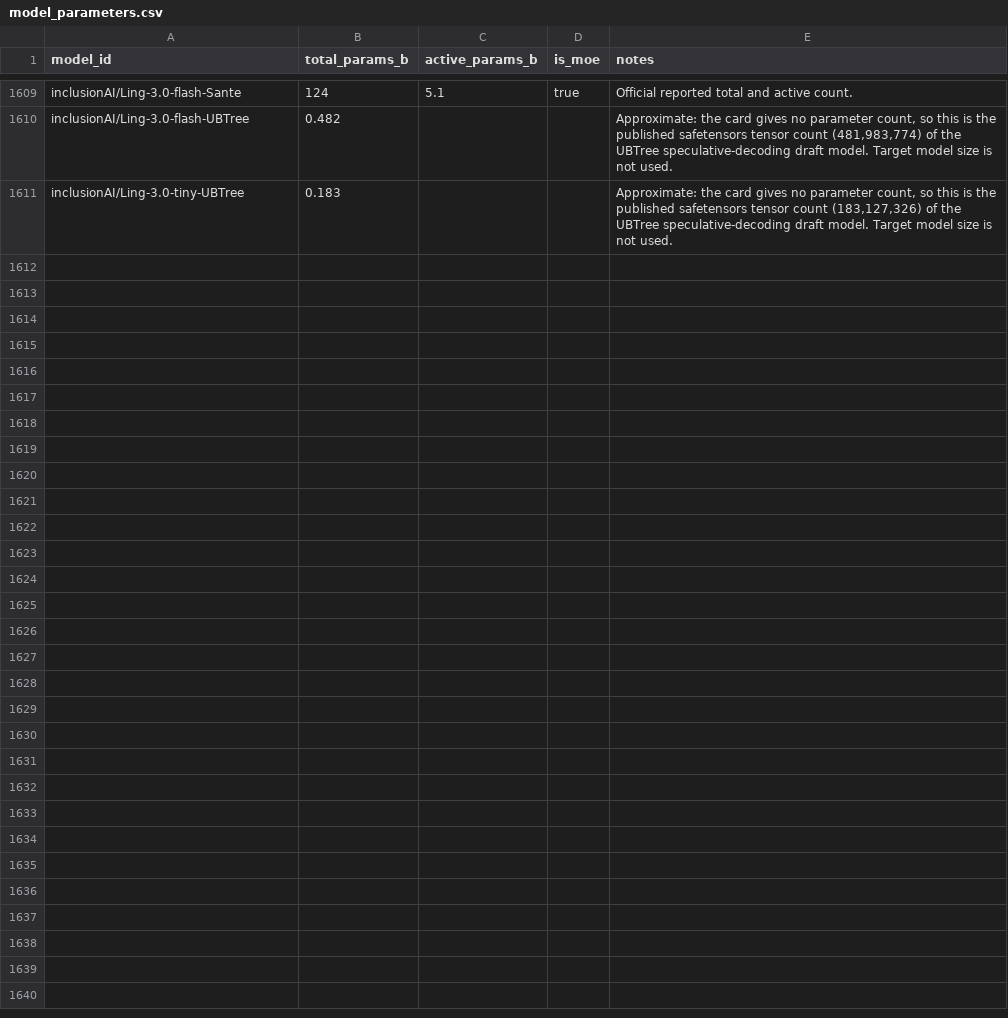
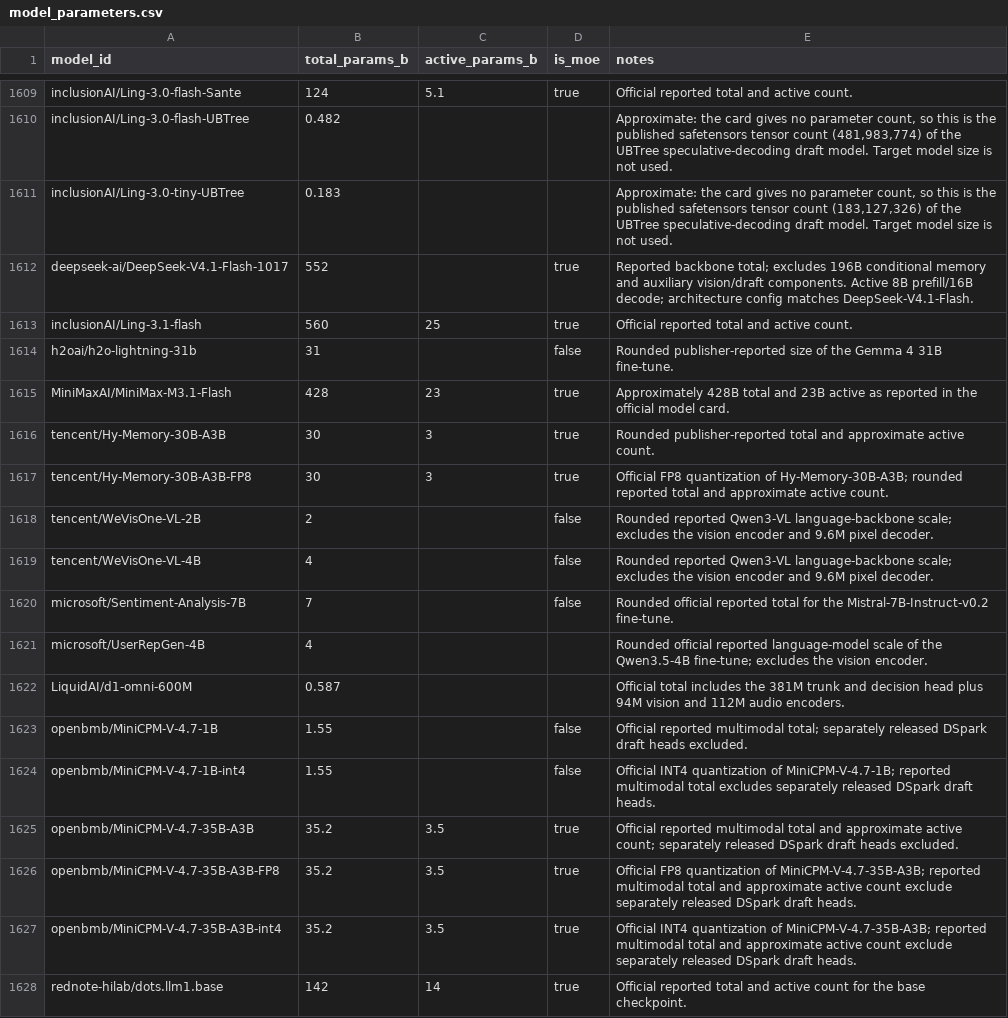
Before and after one commit to Interconnects-AI/tracked-models, a CSV file: metadata/model_parameters.csv, drawn as a sheet; only a part is shown, gaps mark what is left out.

Commit message:
Add 17 approved October models with parameter metadata

```diff
--- a/metadata/model_parameters.csv
+++ b/metadata/model_parameters.csv
@@ -1611 +1611,18 @@ inclusionAI/Ling-3.0-flash-UBTree,0.482,,,"Approximate: the card gives no parame
 inclusionAI/Ling-3.0-tiny-UBTree,0.183,,,"Approximate: the card gives no parameter count, so this is the published safetensors tensor count (183,127,326) of the UBTree speculative-decoding draft model. Target model size is not used."
+deepseek-ai/DeepSeek-V4.1-Flash-1017,552,,true,Reported backbone total; excludes 196B conditional memory and auxiliary vision/draft components. Active 8B prefill/16B decode; architecture config matches DeepSeek-V4.1-Flash.
+inclusionAI/Ling-3.1-flash,560,25,true,Official reported total and active count.
+h2oai/h2o-lightning-31b,31,,false,Rounded publisher-reported size of the Gemma 4 31B fine-tune.
+MiniMaxAI/MiniMax-M3.1-Flash,428,23,true,Approximately 428B total and 23B active as reported in the official model card.
+tencent/Hy-Memory-30B-A3B,30,3,true,Rounded publisher-reported total and approximate active count.
+tencent/Hy-Memory-30B-A3B-FP8,30,3,true,Official FP8 quantization of Hy-Memory-30B-A3B; rounded reported total and approximate active count.
+tencent/WeVisOne-VL-2B,2,,false,Rounded reported Qwen3-VL language-backbone scale; excludes the vision encoder and 9.6M pixel decoder.
+tencent/WeVisOne-VL-4B,4,,false,Rounded reported Qwen3-VL language-backbone scale; excludes the vision encoder and 9.6M pixel decoder.
+microsoft/Sentiment-Analysis-7B,7,,false,Rounded official reported total for the Mistral-7B-Instruct-v0.2 fine-tune.
+microsoft/UserRepGen-4B,4,,,Rounded official reported language-model scale of the Qwen3.5-4B fine-tune; excludes the vision encoder.
+LiquidAI/d1-omni-600M,0.587,,,Official total includes the 381M trunk and decision head plus 94M vision and 112M audio encoders.
+openbmb/MiniCPM-V-4.7-1B,1.55,,false,Official reported multimodal total; separately released DSpark draft heads excluded.
+openbmb/MiniCPM-V-4.7-1B-int4,1.55,,false,Official INT4 quantization of MiniCPM-V-4.7-1B; reported multimodal total excludes separately released DSpark draft heads.
+openbmb/MiniCPM-V-4.7-35B-A3B,35.2,3.5,true,Official reported multimodal total and approximate active count; separately released DSpark draft heads excluded.
+openbmb/MiniCPM-V-4.7-35B-A3B-FP8,35.2,3.5,true,Official FP8 quantization of MiniCPM-V-4.7-35B-A3B; reported multimodal total and approximate active count exclude separately released DSpark draft heads.
+openbmb/MiniCPM-V-4.7-35B-A3B-int4,35.2,3.5,true,Official INT4 quantization of MiniCPM-V-4.7-35B-A3B; reported multimodal total and approximate active count exclude separately released DSpark draft heads.
+rednote-hilab/dots.llm1.base,142,14,true,Official reported total and active count for the base checkpoint.
```
Also changed, not shown: models.csv, 2 other files.
